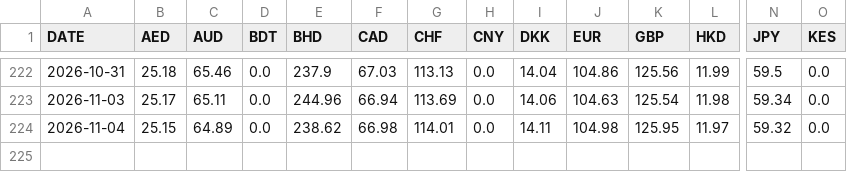
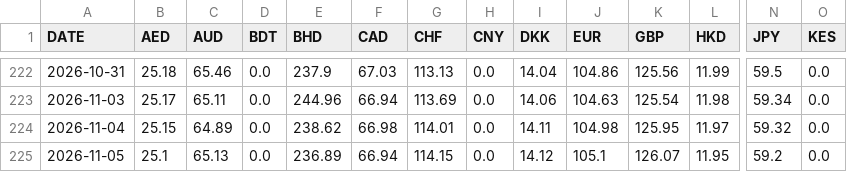
Before and after one commit to manjumeti/schedule-tax-app, a CSV file: scripts/data/2026/sbi_tt_buy_rates.csv, drawn as a sheet; only a part is shown, gaps mark what is left out; rows hold the shown columns only; the diff names each change by its address in the sheet, - before the commit and + after, or states it on an @@ line.

```diff
--- a/scripts/data/2026/sbi_tt_buy_rates.csv
+++ b/scripts/data/2026/sbi_tt_buy_rates.csv
+row 225: 2026-11-05 | 25.1 | 65.13 | 0.0 | 236.89 | 66.94 | 114.15 | 0.0 | 14.12 | 105.1 | 126.07 | 11.95 | 59.2 | 0.0
```
